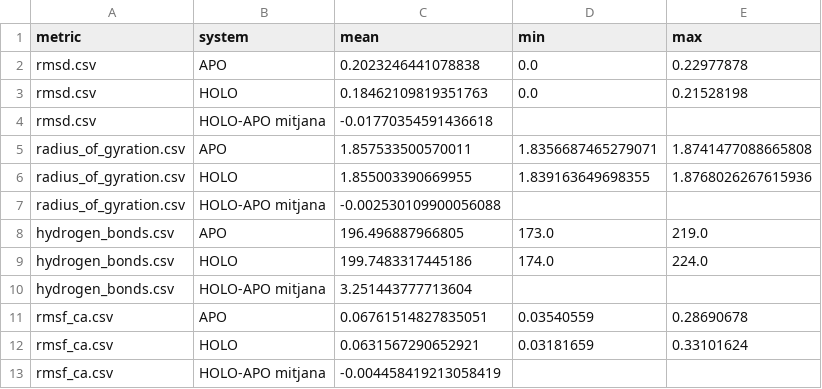
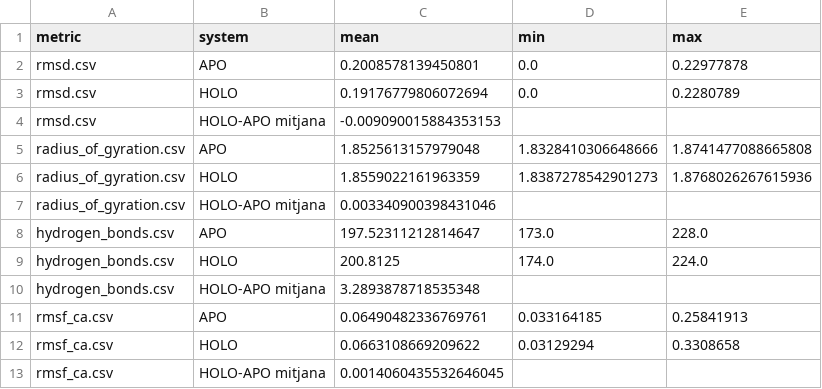
Before and after one commit to gemmacollv/EVB-LEH, a CSV file: calculs/analisi/resultats/comparacio_apo_holo/resum_comparatiu.csv, drawn as a sheet.

```diff
--- a/calculs/analisi/resultats/comparacio_apo_holo/resum_comparatiu.csv
+++ b/calculs/analisi/resultats/comparacio_apo_holo/resum_comparatiu.csv
@@ -1,13 +1,13 @@
 metric,system,mean,min,max
-rmsd.csv,APO,0.2023246441078838,0.0,0.22977878
-rmsd.csv,HOLO,0.18462109819351763,0.0,0.21528198
-rmsd.csv,HOLO-APO mitjana,-0.01770354591436618,,
-radius_of_gyration.csv,APO,1.857533500570011,1.8356687465279071,1.8741477088665808
-radius_of_gyration.csv,HOLO,1.855003390669955,1.839163649698355,1.8768026267615936
-radius_of_gyration.csv,HOLO-APO mitjana,-0.002530109900056088,,
-hydrogen_bonds.csv,APO,196.496887966805,173.0,219.0
-hydrogen_bonds.csv,HOLO,199.7483317445186,174.0,224.0
-hydrogen_bonds.csv,HOLO-APO mitjana,3.251443777713604,,
-rmsf_ca.csv,APO,0.06761514827835051,0.03540559,0.28690678
-rmsf_ca.csv,HOLO,0.0631567290652921,0.03181659,0.33101624
-rmsf_ca.csv,HOLO-APO mitjana,-0.004458419213058419,,
+rmsd.csv,APO,0.2008578139450801,0.0,0.22977878
+rmsd.csv,HOLO,0.19176779806072694,0.0,0.2280789
+rmsd.csv,HOLO-APO mitjana,-0.009090015884353153,,
+radius_of_gyration.csv,APO,1.8525613157979048,1.8328410306648666,1.8741477088665808
+radius_of_gyration.csv,HOLO,1.8559022161963359,1.8387278542901273,1.8768026267615936
+radius_of_gyration.csv,HOLO-APO mitjana,0.003340900398431046,,
+hydrogen_bonds.csv,APO,197.52311212814647,173.0,228.0
+hydrogen_bonds.csv,HOLO,200.8125,174.0,224.0
+hydrogen_bonds.csv,HOLO-APO mitjana,3.2893878718535348,,
+rmsf_ca.csv,APO,0.06490482336769761,0.033164185,0.25841913
+rmsf_ca.csv,HOLO,0.0663108669209622,0.03129294,0.3308658
+rmsf_ca.csv,HOLO-APO mitjana,0.0014060435532646045,,
```
Also changed, not shown: calculs/analisi/resultats/comparacio_apo_holo/rmsf_diferencies.csv, 11 other files.
